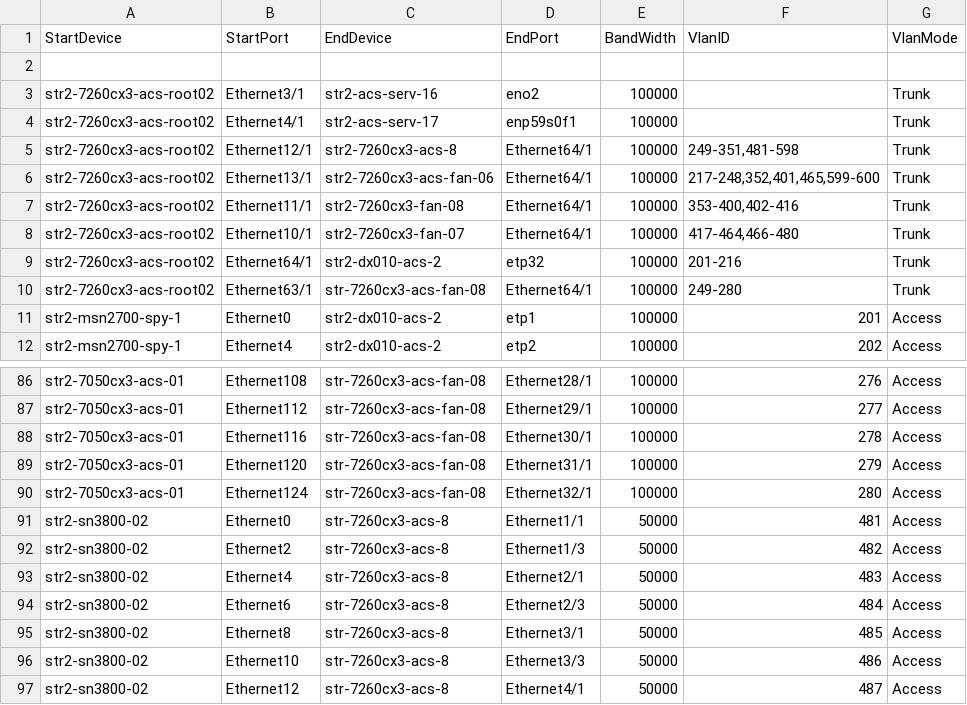
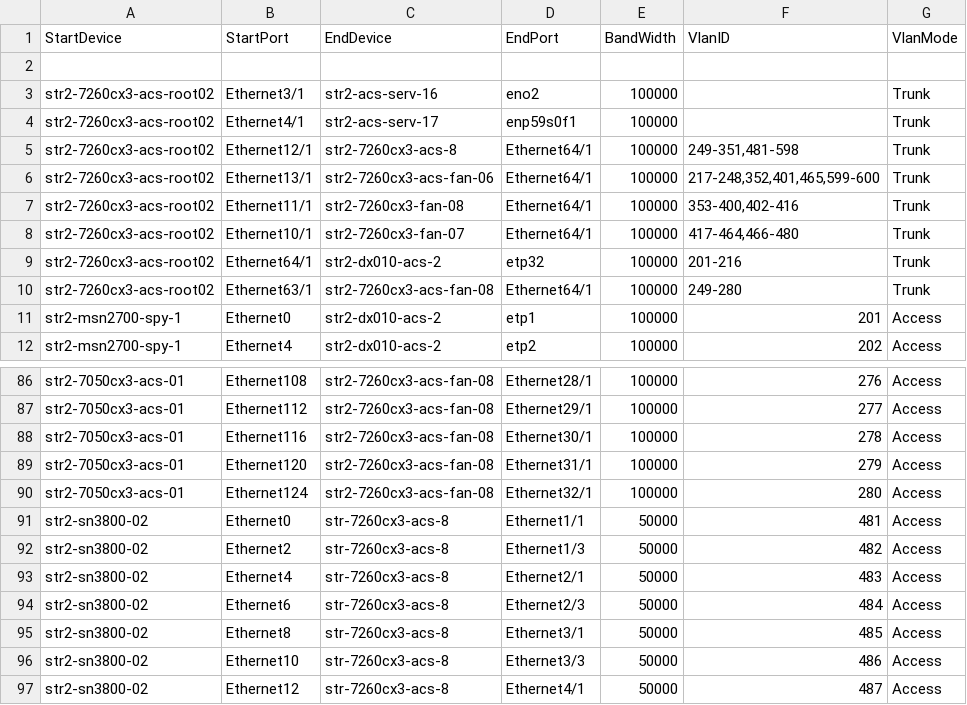
Before and after one commit to neethajohn/sonic-mgmt, a CSV file: ansible/files/sonic_str2_links.csv, drawn as a sheet; only a part is shown, gaps mark what is left out; the diff covers the shown part only; the diff names each change by its address in the sheet, - before the commit and + after, or states it on an @@ line.

```diff
--- a/ansible/files/sonic_str2_links.csv
+++ b/ansible/files/sonic_str2_links.csv
-C10 (EndDevice): str-7260cx3-acs-fan-08
+C10 (EndDevice): str2-7260cx3-acs-fan-08
-C86:C90 (EndDevice): str-7260cx3-acs-fan-08
+C86:C90 (EndDevice): str2-7260cx3-acs-fan-08
```
Also changed, not shown: 27 edited cells elsewhere in this file, ansible/files/sonic_str2_devices.csv, 2 other files.
